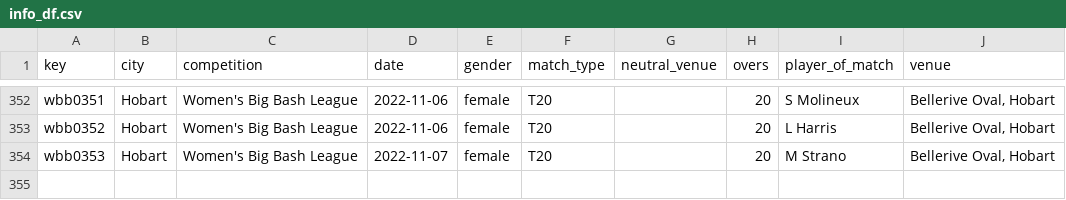
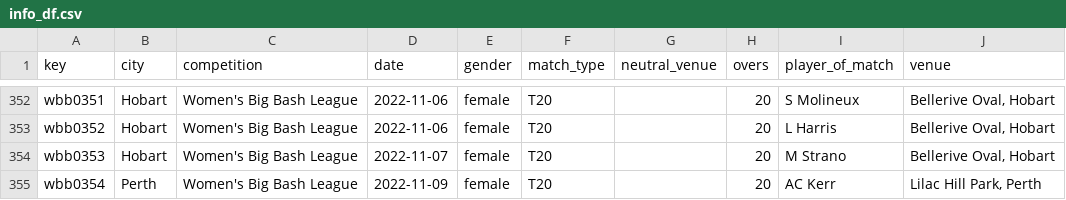
Before and after one commit to sawlachintan/cricket_data, a CSV file: wbb_data/info_df.csv, drawn as a sheet; only a part is shown, gaps mark what is left out.

```diff
--- a/wbb_data/info_df.csv
+++ b/wbb_data/info_df.csv
@@ -354 +354,2 @@ wbb0352,Hobart,Women's Big Bash League,2022-11-06,female,T20,,20,L Harris,"Belle
 wbb0353,Hobart,Women's Big Bash League,2022-11-07,female,T20,,20,M Strano,"Bellerive Oval, Hobart"
+wbb0354,Perth,Women's Big Bash League,2022-11-09,female,T20,,20,AC Kerr,"Lilac Hill Park, Perth"
```
Also changed, not shown: t20s_data/info_df.csv, t20s_data/team_df.csv, 14 other files.
